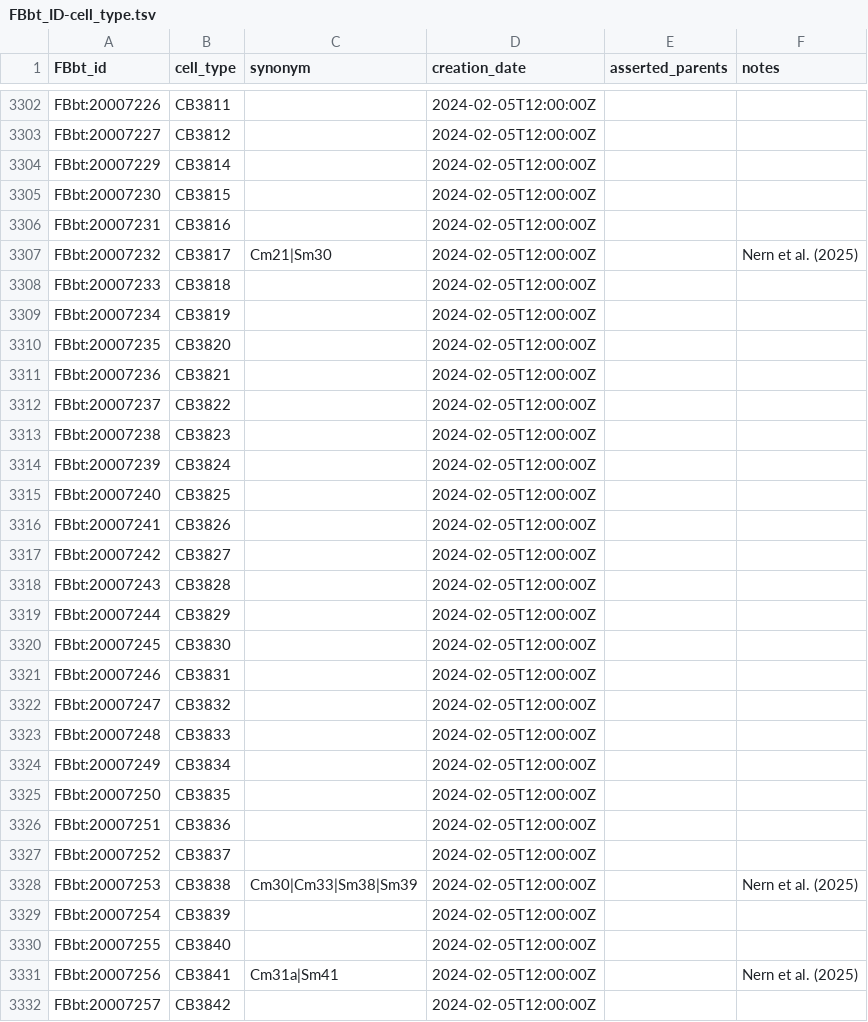
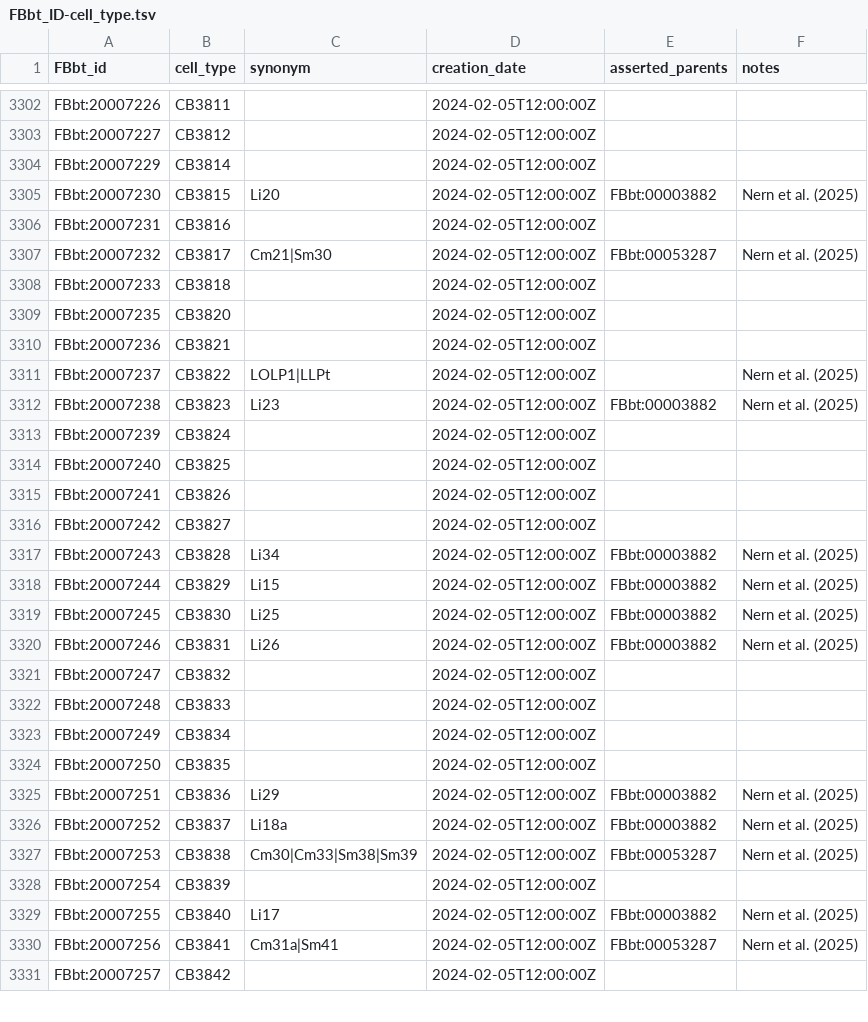
Before and after one commit to FlyBase/drosophila-anatomy-developmental-ontology, a TSV file: src/patterns/robot_template_projects/flywire_neurons/FBbt_ID-cell_type.tsv, drawn as a sheet; only a part is shown, gaps mark what is left out; the diff covers the shown part only.

Commit message:
Li neurons

```diff
--- a/src/patterns/robot_template_projects/flywire_neurons/FBbt_ID-cell_type.tsv
+++ b/src/patterns/robot_template_projects/flywire_neurons/FBbt_ID-cell_type.tsv
@@ -3304,11 +3304,10 @@ FBbt:20007227	CB3812		2024-02-05T12:00:00Z
 FBbt:20007229	CB3814		2024-02-05T12:00:00Z		
-FBbt:20007230	CB3815		2024-02-05T12:00:00Z		
+FBbt:20007230	CB3815	Li20	2024-02-05T12:00:00Z	FBbt:00003882	Nern et al. (2025)
 FBbt:20007231	CB3816		2024-02-05T12:00:00Z		
-FBbt:20007232	CB3817	Cm21|Sm30	2024-02-05T12:00:00Z		Nern et al. (2025)
+FBbt:20007232	CB3817	Cm21|Sm30	2024-02-05T12:00:00Z	FBbt:00053287	Nern et al. (2025)
 FBbt:20007233	CB3818		2024-02-05T12:00:00Z		
-FBbt:20007234	CB3819		2024-02-05T12:00:00Z		
 FBbt:20007235	CB3820		2024-02-05T12:00:00Z		
 FBbt:20007236	CB3821		2024-02-05T12:00:00Z		
-FBbt:20007237	CB3822		2024-02-05T12:00:00Z		
-FBbt:20007238	CB3823		2024-02-05T12:00:00Z		
+FBbt:20007237	CB3822	LOLP1|LLPt	2024-02-05T12:00:00Z		Nern et al. (2025)
+FBbt:20007238	CB3823	Li23	2024-02-05T12:00:00Z	FBbt:00003882	Nern et al. (2025)
 FBbt:20007239	CB3824		2024-02-05T12:00:00Z		
@@ -3317,6 +3316,6 @@ FBbt:20007241	CB3826		2024-02-05T12:00:00Z
 FBbt:20007242	CB3827		2024-02-05T12:00:00Z		
-FBbt:20007243	CB3828		2024-02-05T12:00:00Z		
-FBbt:20007244	CB3829		2024-02-05T12:00:00Z		
-FBbt:20007245	CB3830		2024-02-05T12:00:00Z		
-FBbt:20007246	CB3831		2024-02-05T12:00:00Z		
+FBbt:20007243	CB3828	Li34	2024-02-05T12:00:00Z	FBbt:00003882	Nern et al. (2025)
+FBbt:20007244	CB3829	Li15	2024-02-05T12:00:00Z	FBbt:00003882	Nern et al. (2025)
+FBbt:20007245	CB3830	Li25	2024-02-05T12:00:00Z	FBbt:00003882	Nern et al. (2025)
+FBbt:20007246	CB3831	Li26	2024-02-05T12:00:00Z	FBbt:00003882	Nern et al. (2025)
 FBbt:20007247	CB3832		2024-02-05T12:00:00Z		
@@ -3325,8 +3324,8 @@ FBbt:20007249	CB3834		2024-02-05T12:00:00Z
 FBbt:20007250	CB3835		2024-02-05T12:00:00Z		
-FBbt:20007251	CB3836		2024-02-05T12:00:00Z		
-FBbt:20007252	CB3837		2024-02-05T12:00:00Z		
-FBbt:20007253	CB3838	Cm30|Cm33|Sm38|Sm39	2024-02-05T12:00:00Z		Nern et al. (2025)
+FBbt:20007251	CB3836	Li29	2024-02-05T12:00:00Z	FBbt:00003882	Nern et al. (2025)
+FBbt:20007252	CB3837	Li18a	2024-02-05T12:00:00Z	FBbt:00003882	Nern et al. (2025)
+FBbt:20007253	CB3838	Cm30|Cm33|Sm38|Sm39	2024-02-05T12:00:00Z	FBbt:00053287	Nern et al. (2025)
 FBbt:20007254	CB3839		2024-02-05T12:00:00Z		
-FBbt:20007255	CB3840		2024-02-05T12:00:00Z		
-FBbt:20007256	CB3841	Cm31a|Sm41	2024-02-05T12:00:00Z		Nern et al. (2025)
+FBbt:20007255	CB3840	Li17	2024-02-05T12:00:00Z	FBbt:00003882	Nern et al. (2025)
+FBbt:20007256	CB3841	Cm31a|Sm41	2024-02-05T12:00:00Z	FBbt:00053287	Nern et al. (2025)
 FBbt:20007257	CB3842		2024-02-05T12:00:00Z		
```
Also changed, not shown: 6 edited cells elsewhere in this file, src/ontology/neuron_symbols.tsv, src/patterns/robot_template_projects/hemibrain_new_types/new_cell_types.tsv, 1 other file.
